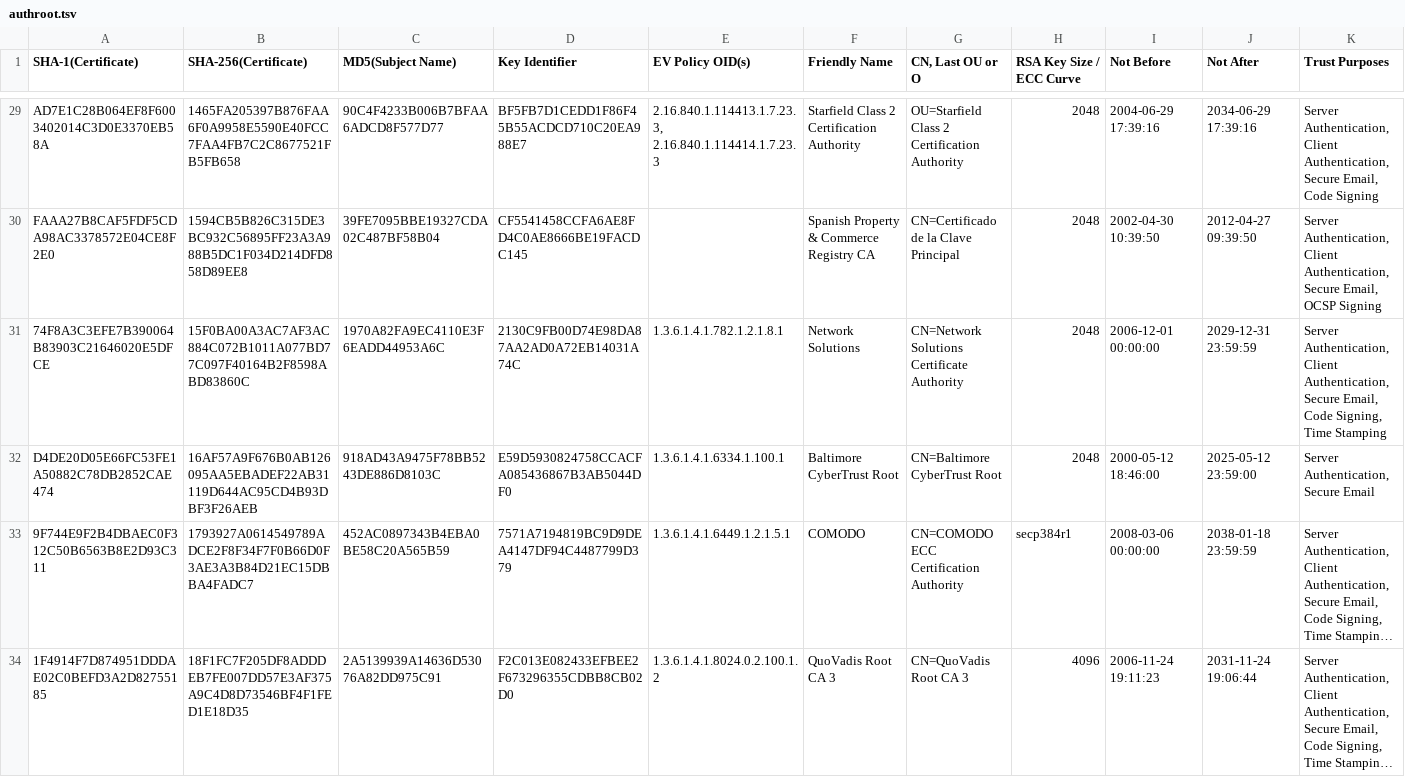
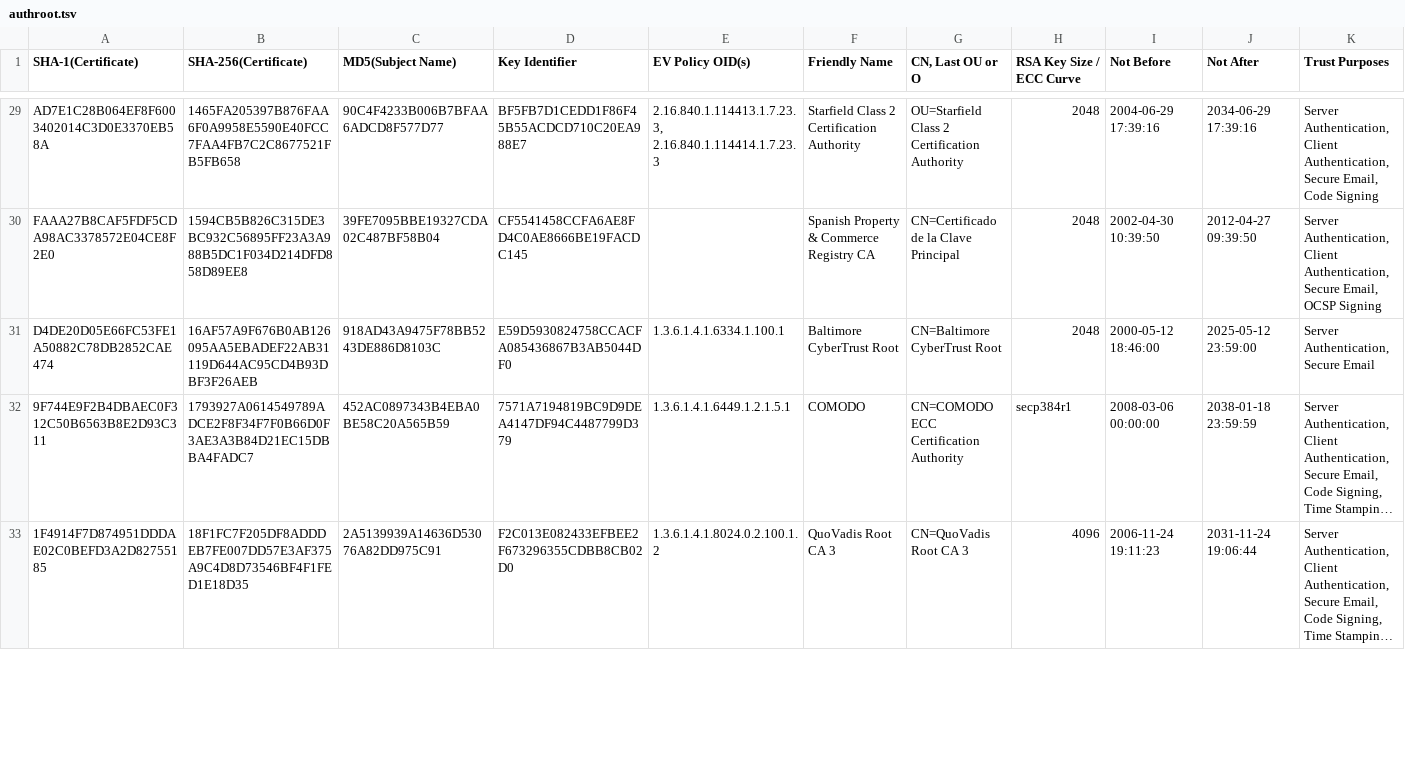
Before and after one commit to robstradling/authroot.stl, a TSV file: authroot.tsv, drawn as a sheet; only a part is shown, gaps mark what is left out; long unchanged cells end in …; the diff covers the shown part only.

```diff
--- a/authroot.tsv
+++ b/authroot.tsv
@@ -30,3 +30,2 @@ AD7E1C28B064EF8F6003402014C3D0E3370EB58A	1465FA205397B876FAA6F0A9958E5590E40FCC7
 FAAA27B8CAF5FDF5CDA98AC3378572E04CE8F2E0	1594CB5B826C315DE3BC932C56895FF23A3A988B5DC1F034D214DFD858D89EE8	39FE7095BBE19327CDA02C487BF58B04	CF5541458CCFA6AE8FD4C0AE8666BE19FACDC145		Spanish Property & Commerce Registry CA	CN=Certificado de la Clave Principal	2048	2002-04-30 10:39:50	2012-04-27 09:39:50	Server Authentication, Client Authentication, Secure Email, OCSP Signing
-74F8A3C3EFE7B390064B83903C21646020E5DFCE	15F0BA00A3AC7AF3AC884C072B1011A077BD77C097F40164B2F8598ABD83860C	1970A82FA9EC4110E3F6EADD44953A6C	2130C9FB00D74E98DA87AA2AD0A72EB14031A74C	1.3.6.1.4.1.782.1.2.1.8.1	Network Solutions	CN=Network Solutions Certificate Authority	2048	2006-12-01 00:00:00	2029-12-31 23:59:59	Server Authentication, Client Authentication, Secure Email, Code Signing, Time Stamping
 D4DE20D05E66FC53FE1A50882C78DB2852CAE474	16AF57A9F676B0AB126095AA5EBADEF22AB31119D644AC95CD4B93DBF3F26AEB	918AD43A9475F78BB5243DE886D8103C	E59D5930824758CCACFA085436867B3AB5044DF0	1.3.6.1.4.1.6334.1.100.1	Baltimore CyberTrust Root	CN=Baltimore CyberTrust Root	2048	2000-05-12 18:46:00	2025-05-12 23:59:00	Server Authentication, Secure Email
```
Also changed, not shown: 13 added rows, 1 removed row and 4 edited cells elsewhere in this file, 17 other files.
